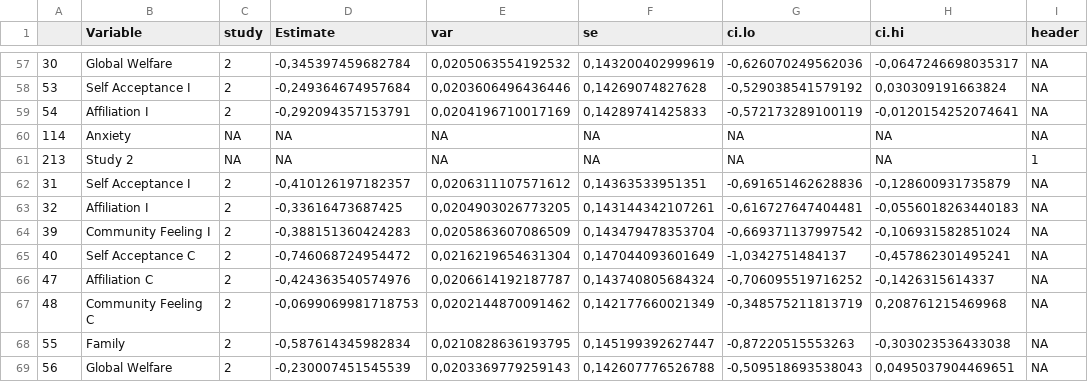
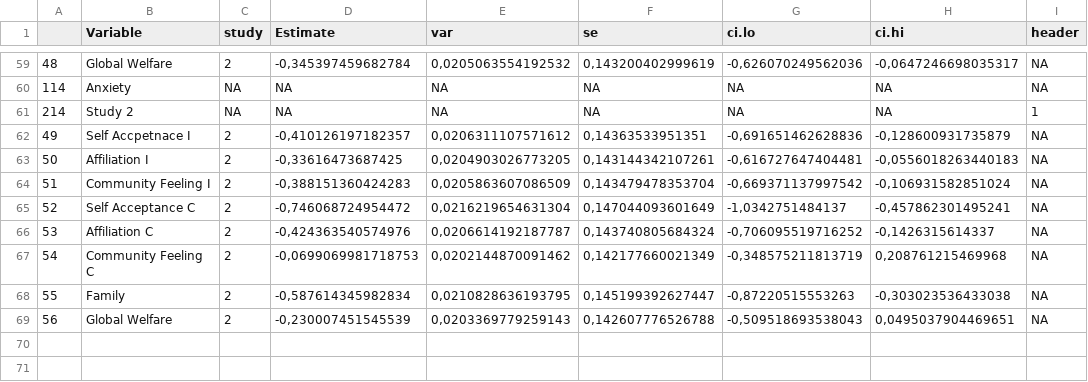
Before and after one commit to cbenck/CORE_TeamLeo, a CSV file: data/forester_data/cohens_d_forester.csv, drawn as a sheet; only a part is shown, gaps mark what is left out; the diff covers the shown part only.

```diff
--- a/data/forester_data/cohens_d_forester.csv
+++ b/data/forester_data/cohens_d_forester.csv
@@ -57,12 +59,10 @@
-"30";"       Global Welfare";2;-0,345397459682784;0,0205063554192532;0,143200402999619;-0,626070249562036;-0,0647246698035317;NA
-"53";"       Self Acceptance I";2;-0,249364674957684;0,0203606496436446;0,14269074827628;-0,529038541579192;0,030309191663824;NA
-"54";"       Affiliation I";2;-0,292094357153791;0,0204196710017169;0,14289741425833;-0,572173289100119;-0,0120154252074641;NA
+"48";"       Global Welfare";2;-0,345397459682784;0,0205063554192532;0,143200402999619;-0,626070249562036;-0,0647246698035317;NA
 "114";"Anxiety";NA;NA;NA;NA;NA;NA;NA
-"213";"  Study 2";NA;NA;NA;NA;NA;NA;1
-"31";"       Self Acceptance I";2;-0,410126197182357;0,0206311107571612;0,14363533951351;-0,691651462628836;-0,128600931735879;NA
-"32";"       Affiliation I";2;-0,33616473687425;0,0204903026773205;0,143144342107261;-0,616727647404481;-0,0556018263440183;NA
-"39";"       Community Feeling I";2;-0,388151360424283;0,0205863607086509;0,143479478353704;-0,669371137997542;-0,106931582851024;NA
-"40";"       Self Acceptance C";2;-0,746068724954472;0,0216219654631304;0,147044093601649;-1,0342751484137;-0,457862301495241;NA
-"47";"       Affiliation C";2;-0,424363540574976;0,0206614192187787;0,143740805684324;-0,706095519716252;-0,1426315614337;NA
-"48";"       Community Feeling C";2;-0,0699069981718753;0,0202144870091462;0,142177660021349;-0,348575211813719;0,208761215469968;NA
+"214";"  Study 2";NA;NA;NA;NA;NA;NA;1
+"49";"       Self Accpetnace I";2;-0,410126197182357;0,0206311107571612;0,14363533951351;-0,691651462628836;-0,128600931735879;NA
+"50";"       Affiliation I";2;-0,33616473687425;0,0204903026773205;0,143144342107261;-0,616727647404481;-0,0556018263440183;NA
+"51";"       Community Feeling I";2;-0,388151360424283;0,0205863607086509;0,143479478353704;-0,669371137997542;-0,106931582851024;NA
+"52";"       Self Acceptance C";2;-0,746068724954472;0,0216219654631304;0,147044093601649;-1,0342751484137;-0,457862301495241;NA
+"53";"       Affiliation C";2;-0,424363540574976;0,0206614192187787;0,143740805684324;-0,706095519716252;-0,1426315614337;NA
+"54";"       Community Feeling C";2;-0,0699069981718753;0,0202144870091462;0,142177660021349;-0,348575211813719;0,208761215469968;NA
 "55";"       Family";2;-0,587614345982834;0,0210828636193795;0,145199392627447;-0,87220515553263;-0,303023536433038;NA
```
Also changed, not shown: 2 added rows and 49 edited cells elsewhere in this file, data/correlations_CI.csv, 5 other files.
